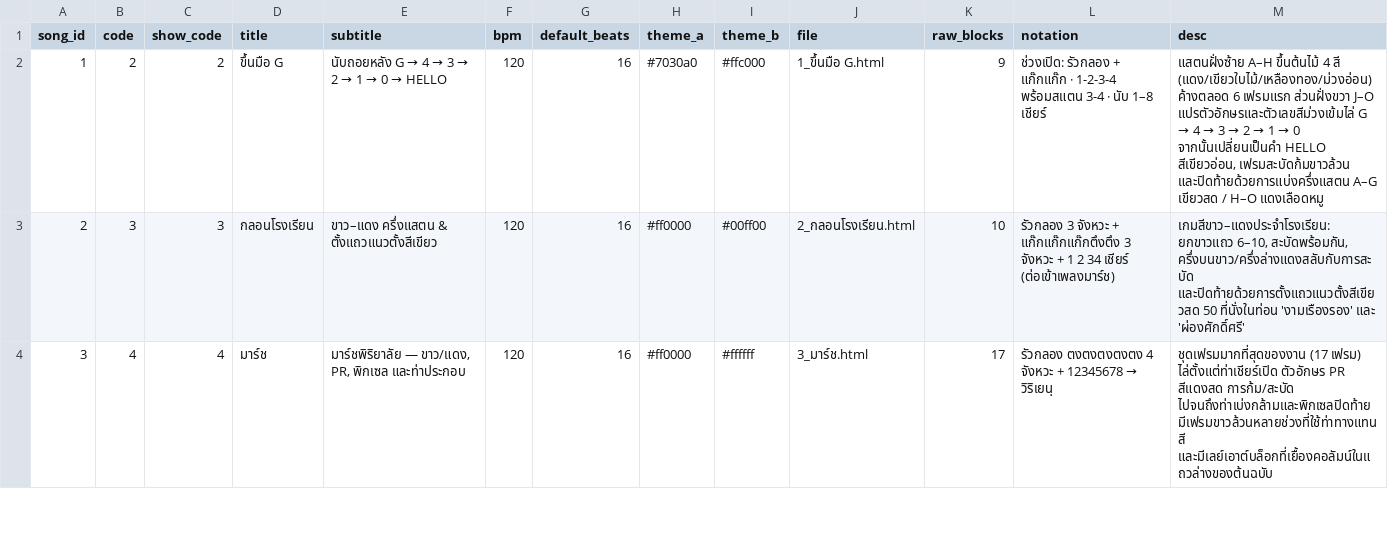
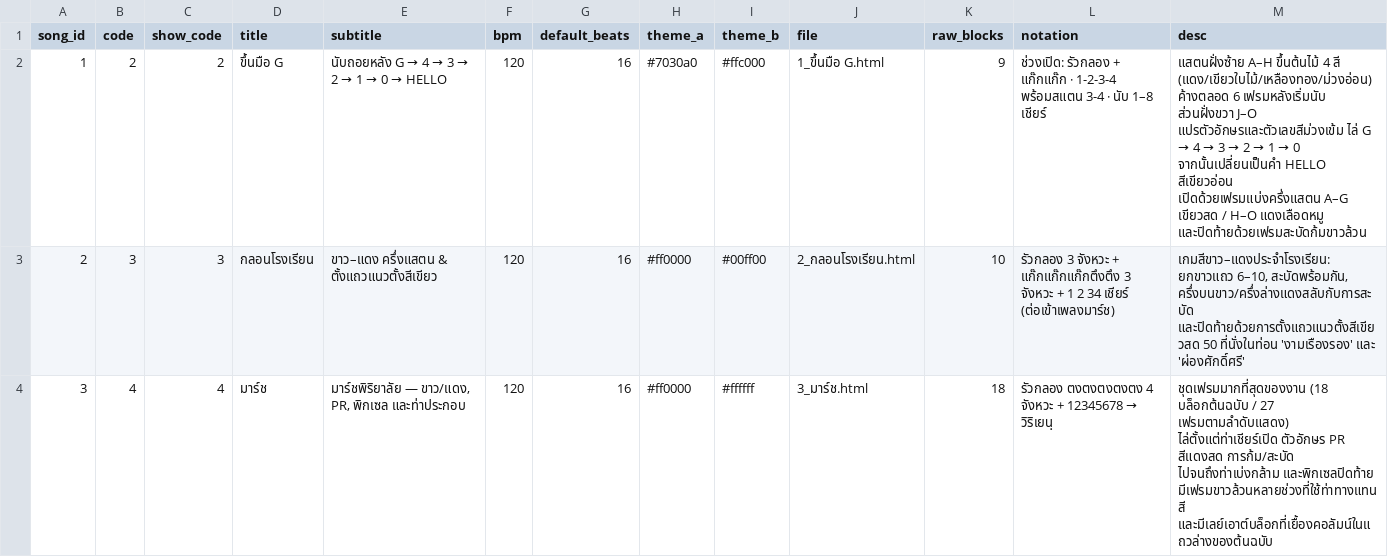
Before and after one commit to singto1597/piriyalai-green-cheer-stand, a CSV file: tools/data/songs.csv, drawn as a sheet; only a part is shown; the diff covers the shown part only.

```diff
--- a/tools/data/songs.csv
+++ b/tools/data/songs.csv
@@ -1,4 +1,4 @@
 song_id,code,show_code,title,subtitle,bpm,default_beats,theme_a,theme_b,file,raw_blocks,notation,desc
-1,2,2,ขึ้นมือ G,นับถอยหลัง G → 4 → 3 → 2 → 1 → 0 → HELLO,120,16,#7030a0,#ffc000,1_ขึ้นมือ G.html,9,ช่วงเปิด: รัวกลอง + แก๊กแก๊ก · 1-2-3-4 พร้อมสแตน 3-4 · นับ 1–8 เชียร์,"แสตนฝั่งซ้าย A–H ขึ้นต้นไม้ 4 สี (แดง/เขียวใบไม้/เหลืองทอง/ม่วงอ่อน) ค้างตลอด 6 เฟรมแรก ส่วนฝั่งขวา J–O แปรตัวอักษรและตัวเลขสีม่วงเข้มไล่ G → 4 → 3 → 2 → 1 → 0 จากนั้นเปลี่ยนเป็นคำ HELLO สีเขียวอ่อน, เฟรมสะบัดก้มขาวล้วน และปิดท้ายด้วยการแบ่งครึ่งแสตน A–G เขียวสด / H–O แดงเลือดหมู"
+1,2,2,ขึ้นมือ G,นับถอยหลัง G → 4 → 3 → 2 → 1 → 0 → HELLO,120,16,#7030a0,#ffc000,1_ขึ้นมือ G.html,9,ช่วงเปิด: รัวกลอง + แก๊กแก๊ก · 1-2-3-4 พร้อมสแตน 3-4 · นับ 1–8 เชียร์,แสตนฝั่งซ้าย A–H ขึ้นต้นไม้ 4 สี (แดง/เขียวใบไม้/เหลืองทอง/ม่วงอ่อน) ค้างตลอด 6 เฟรมหลังเริ่มนับ ส่วนฝั่งขวา J–O แปรตัวอักษรและตัวเลขสีม่วงเข้ม ไล่ G → 4 → 3 → 2 → 1 → 0 จากนั้นเปลี่ยนเป็นคำ HELLO สีเขียวอ่อน เปิดด้วยเฟรมแบ่งครึ่งแสตน A–G เขียวสด / H–O แดงเลือดหมู และปิดท้ายด้วยเฟรมสะบัดก้มขาวล้วน
 2,3,3,กลอนโรงเรียน,ขาว–แดง ครึ่งแสตน & ตั้งแถวแนวตั้งสีเขียว,120,16,#ff0000,#00ff00,2_กลอนโรงเรียน.html,10,รัวกลอง 3 จังหวะ + แก๊กแก๊กแก๊กตึงตึง 3 จังหวะ + 1 2 34 เชียร์ (ต่อเข้าเพลงมาร์ช),"เกมสีขาว–แดงประจำโรงเรียน: ยกขาวแถว 6–10, สะบัดพร้อมกัน, ครึ่งบนขาว/ครึ่งล่างแดงสลับกับการสะบัด และปิดท้ายด้วยการตั้งแถวแนวตั้งสีเขียวสด 50 ที่นั่งในท่อน 'งามเรืองรอง' และ 'ผ่องศักดิ์ศรี'"
-3,4,4,มาร์ช,"มาร์ชพิริยาลัย — ขาว/แดง, PR, พิกเซล และท่าประกอบ",120,16,#ff0000,#ffffff,3_มาร์ช.html,17,รัวกลอง ตงตงตงตงตง 4 จังหวะ + 12345678 → วิริเยนฺ,ชุดเฟรมมากที่สุดของงาน (17 เฟรม) ไล่ตั้งแต่ท่าเชียร์เปิด ตัวอักษร PR สีแดงสด การก้ม/สะบัด ไปจนถึงท่าเบ่งกล้ามและพิกเซลปิดท้าย มีเฟรมขาวล้วนหลายช่วงที่ใช้ท่าทางแทนสี และมีเลย์เอาต์บล็อกที่เยื้องคอลัมน์ในแถวล่างของต้นฉบับ
+3,4,4,มาร์ช,"มาร์ชพิริยาลัย — ขาว/แดง, PR, พิกเซล และท่าประกอบ",120,16,#ff0000,#ffffff,3_มาร์ช.html,18,รัวกลอง ตงตงตงตงตง 4 จังหวะ + 12345678 → วิริเยนฺ,ชุดเฟรมมากที่สุดของงาน (18 บล็อกต้นฉบับ / 27 เฟรมตามลำดับแสดง) ไล่ตั้งแต่ท่าเชียร์เปิด ตัวอักษร PR สีแดงสด การก้ม/สะบัด ไปจนถึงท่าเบ่งกล้าม และพิกเซลปิดท้าย มีเฟรมขาวล้วนหลายช่วงที่ใช้ท่าทางแทนสี และมีเลย์เอาต์บล็อกที่เยื้องคอลัมน์ในแถวล่างของต้นฉบับ
```
Also changed, not shown: 4 edited cells elsewhere in this file, tools/data/lyrics.csv, 5 other files.
